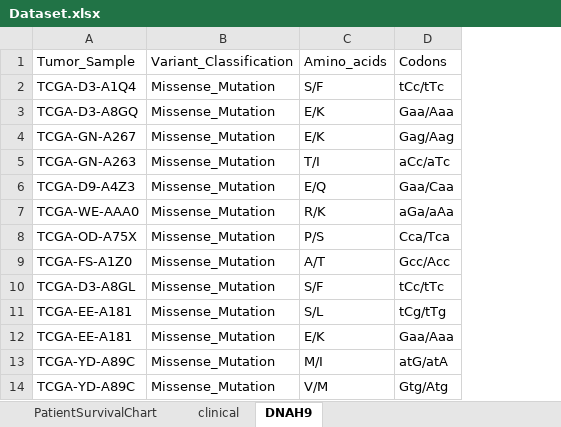
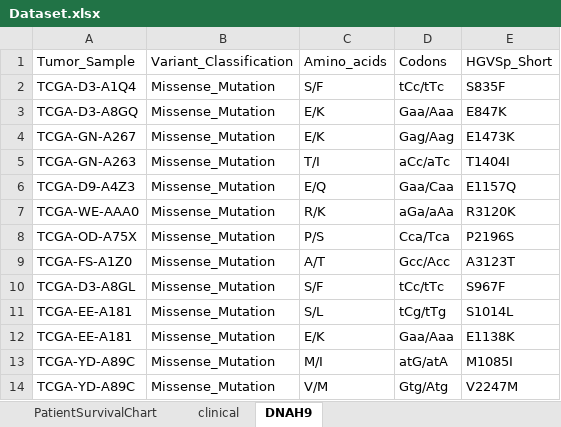
Before and after one commit to yshen25/DNAh9_CDR3, an Excel workbook: Dataset.xlsx, sheet DNAH9, drawn as a sheet; only a part is shown; values as stored, in another font and other column widths than the file's, no borders; the diff names each change by its address in the sheet, - before the commit and + after, or states it on an @@ line.

```diff
--- a/Dataset.xlsx (sheet DNAH9)
+++ b/Dataset.xlsx (sheet DNAH9)
+column E, rows 1-14: HGVSp_Short | S835F | E847K | E1473K | T1404I | E1157Q | R3120K | P2196S | A3123T | S967F | S1014L | E1138K | M1085I | V2247M
```
Also changed, not shown: sheet metastatic and primary CDR3s b, 4 other files.
